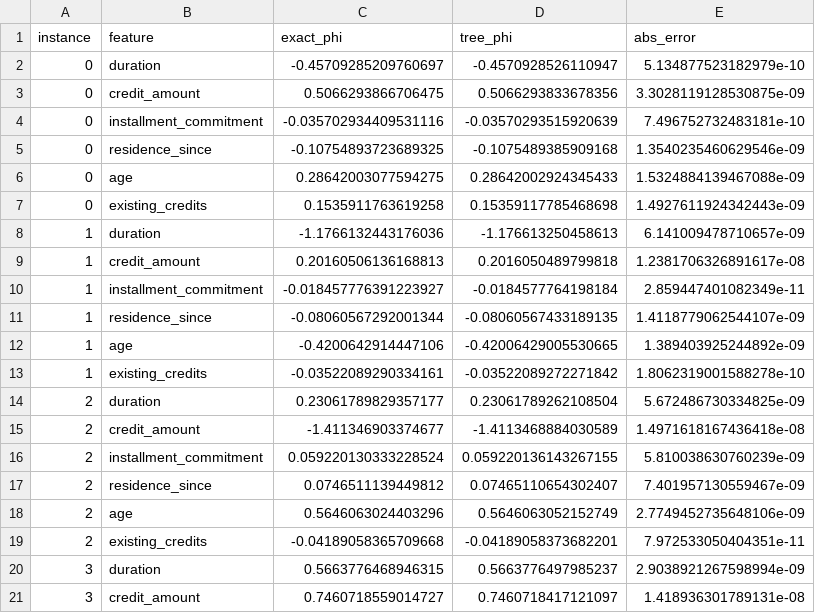
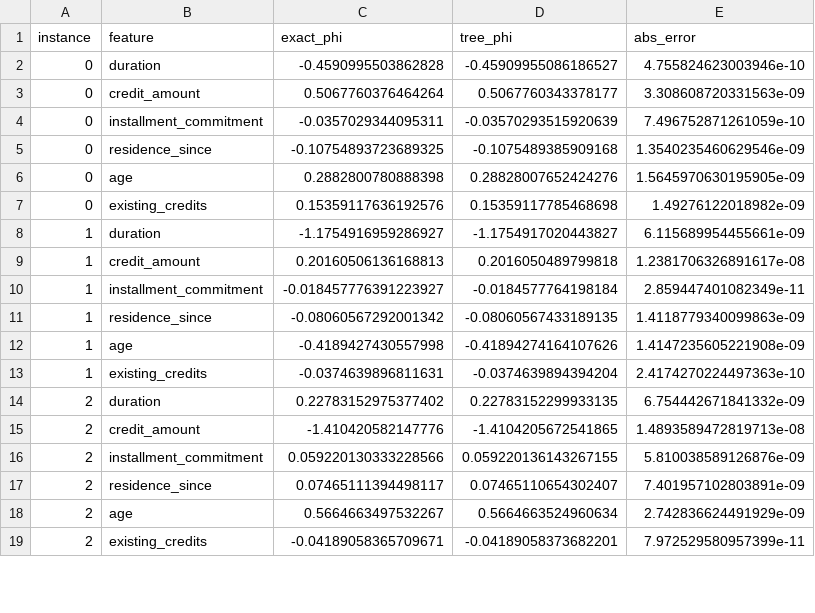
Before and after one commit to Vann06/Deep-Learning, a CSV file: results/task2/task2_5_exact_vs_tree.csv, drawn as a sheet; only a part is shown; the diff covers the shown part only.

```diff
--- a/results/task2/task2_5_exact_vs_tree.csv
+++ b/results/task2/task2_5_exact_vs_tree.csv
@@ -1,21 +1,19 @@
 instance,feature,exact_phi,tree_phi,abs_error
-0,duration,-0.45709285209760697,-0.4570928526110947,5.134877523182979e-10
-0,credit_amount,0.5066293866706475,0.5066293833678356,3.3028119128530875e-09
-0,installment_commitment,-0.035702934409531116,-0.03570293515920639,7.496752732483181e-10
+0,duration,-0.4590995503862828,-0.45909955086186527,4.755824623003946e-10
+0,credit_amount,0.5067760376464264,0.5067760343378177,3.308608720331563e-09
+0,installment_commitment,-0.0357029344095311,-0.03570293515920639,7.496752871261059e-10
 0,residence_since,-0.10754893723689325,-0.1075489385909168,1.3540235460629546e-09
-0,age,0.28642003077594275,0.28642002924345433,1.5324884139467088e-09
-0,existing_credits,0.1535911763619258,0.15359117785468698,1.4927611924342443e-09
-1,duration,-1.1766132443176036,-1.176613250458613,6.141009478710657e-09
+0,age,0.2882800780888398,0.28828007652424276,1.5645970630195905e-09
+0,existing_credits,0.15359117636192576,0.15359117785468698,1.49276122018982e-09
+1,duration,-1.1754916959286927,-1.1754917020443827,6.115689954455661e-09
 1,credit_amount,0.20160506136168813,0.2016050489799818,1.2381706326891617e-08
 1,installment_commitment,-0.018457776391223927,-0.0184577764198184,2.859447401082349e-11
-1,residence_since,-0.08060567292001344,-0.08060567433189135,1.4118779062544107e-09
-1,age,-0.4200642914447106,-0.42006429005530665,1.389403925244892e-09
-1,existing_credits,-0.03522089290334161,-0.03522089272271842,1.8062319001588278e-10
-2,duration,0.23061789829357177,0.23061789262108504,5.672486730334825e-09
-2,credit_amount,-1.411346903374677,-1.4113468884030589,1.4971618167436418e-08
-2,installment_commitment,0.059220130333228524,0.059220136143267155,5.810038630760239e-09
-2,residence_since,0.0746511139449812,0.07465110654302407,7.401957130559467e-09
-2,age,0.5646063024403296,0.5646063052152749,2.7749452735648106e-09
-2,existing_credits,-0.04189058365709668,-0.04189058373682201,7.972533050404351e-11
-3,duration,0.5663776468946315,0.5663776497985237,2.9038921267598994e-09
-3,credit_amount,0.7460718559014727,0.7460718417121097,1.418936301789131e-08
+1,residence_since,-0.08060567292001342,-0.08060567433189135,1.4118779340099863e-09
+1,age,-0.4189427430557998,-0.41894274164107626,1.4147235605221908e-09
+1,existing_credits,-0.0374639896811631,-0.0374639894394204,2.4174270224497363e-10
+2,duration,0.22783152975377402,0.22783152299933135,6.754442671841332e-09
+2,credit_amount,-1.410420582147776,-1.4104205672541865,1.4893589472819713e-08
+2,installment_commitment,0.059220130333228566,0.059220136143267155,5.810038589126876e-09
+2,residence_since,0.07465111394498117,0.07465110654302407,7.401957102803891e-09
+2,age,0.5664663497532267,0.5664663524960634,2.742836624491929e-09
+2,existing_credits,-0.04189058365709671,-0.04189058373682201,7.972529580957399e-11
```
Also changed, not shown: 6 added rows, 4 removed rows and 4 edited cells elsewhere in this file, results/task2/task2_2c_importances.csv, results/task2/task2_2d_selected_clients.csv, 52 other files.
